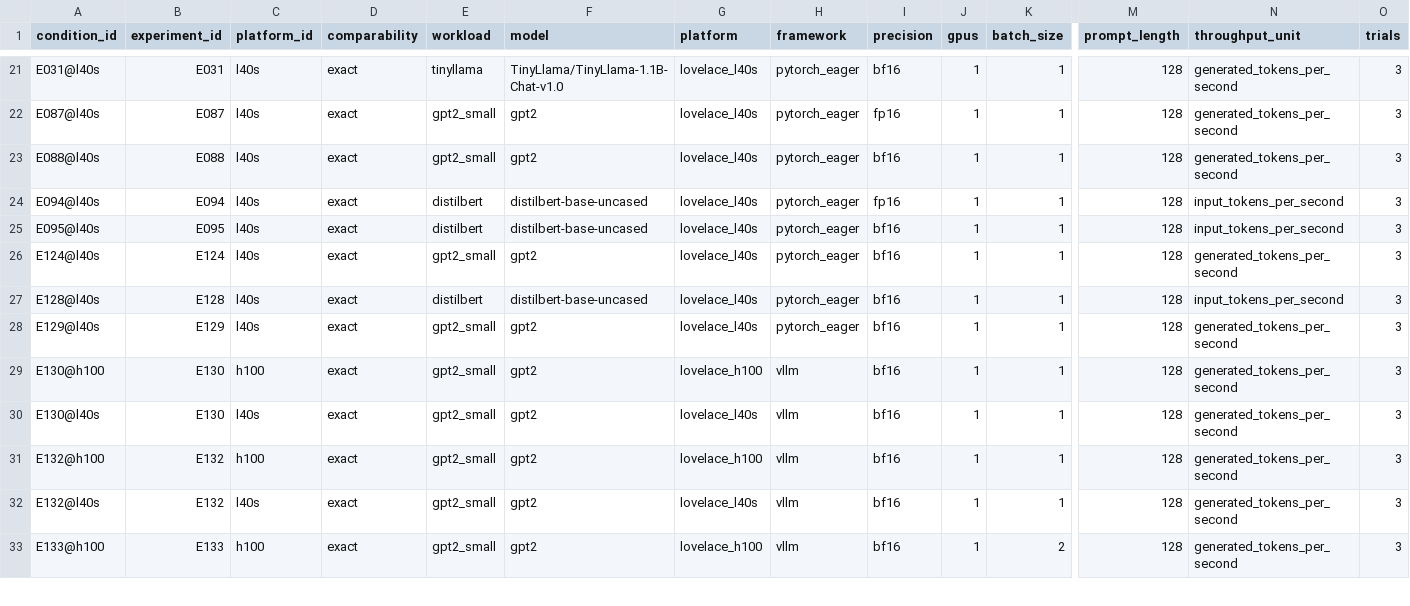
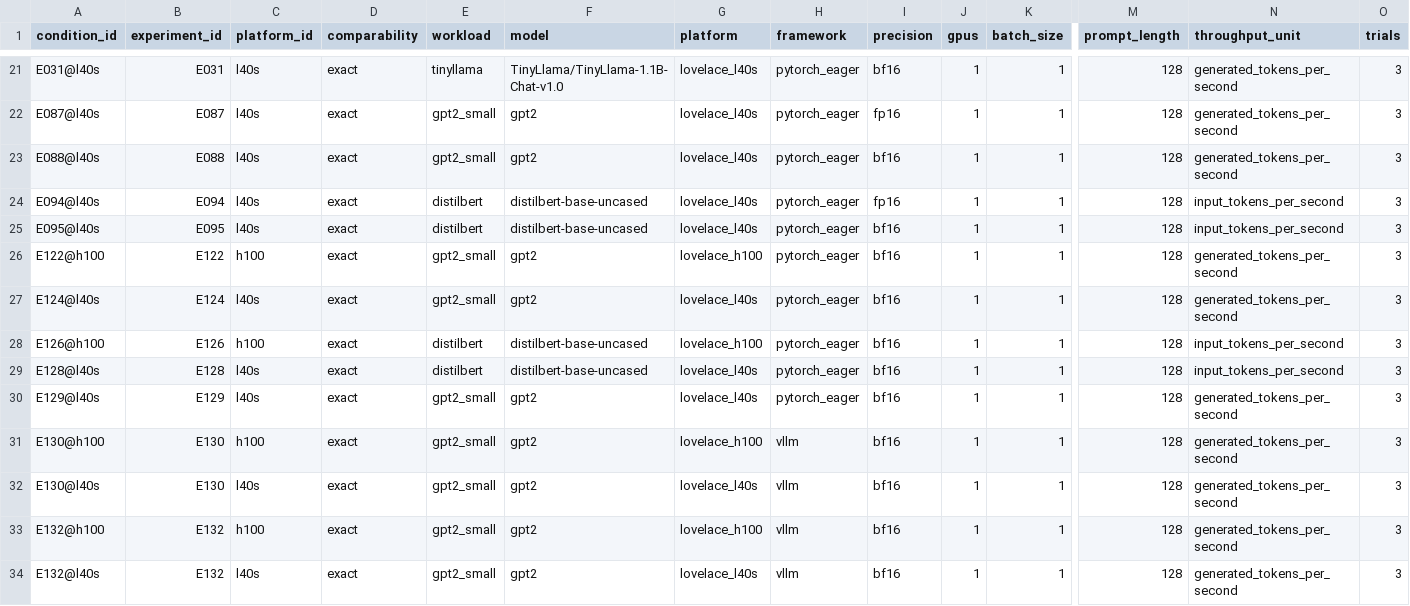
Before and after one commit to koros/hpc-ai-performance-engineering-dashboard, a CSV file: results/analysis/inference_summary.csv, drawn as a sheet; only a part is shown, gaps mark what is left out; the shorter side is filled out with more unchanged rows; rows hold the shown columns only; the diff names each change by its address in the sheet, - before the commit and + after, or states it on an @@ line.

```diff
--- a/results/analysis/inference_summary.csv
+++ b/results/analysis/inference_summary.csv
+row 26: E122@h100 | E122 | h100 | exact | gpt2_small | gpt2 | lovelace_h100 | pytorch_eager | bf16 | 1 | 1 | 128 | generated_tokens_per_second | 3
+row 28: E126@h100 | E126 | h100 | exact | distilbert | distilbert-base-uncased | lovelace_h100 | pytorch_eager | bf16 | 1 | 1 | 128 | input_tokens_per_second | 3
```
Also changed, not shown: results/analysis/experiment_rankings.csv, results/analysis/hardware_summary.csv, 5 other files.
